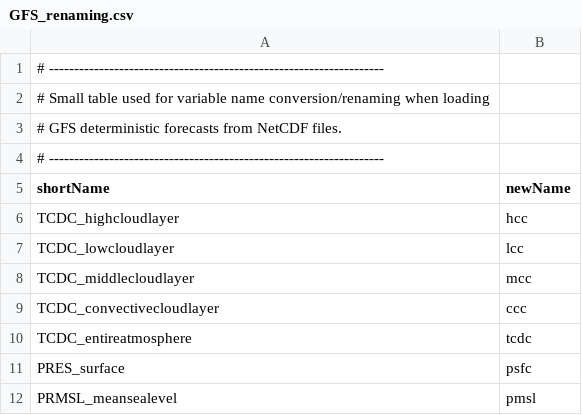
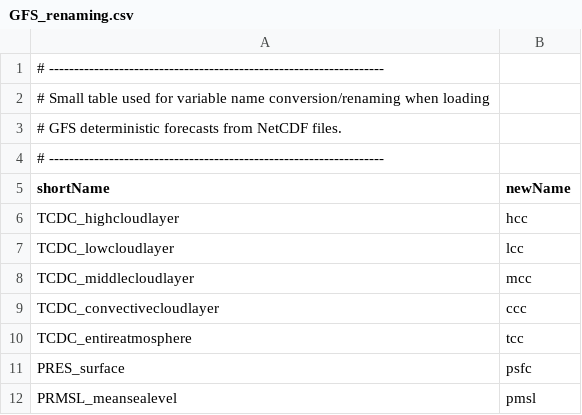
Before and after one commit to retostauffer/mosplayground, a CSV file: mospack/data/GFS_renaming.csv, drawn as a sheet.

```diff
--- a/mospack/data/GFS_renaming.csv
+++ b/mospack/data/GFS_renaming.csv
@@ -9,3 +9,3 @@ TCDC_middlecloudlayer;        mcc
 TCDC_convectivecloudlayer;    ccc
-TCDC_entireatmosphere;        tcdc
+TCDC_entireatmosphere;        tcc
 PRES_surface;                 psfc
```
Also changed, not shown: mospack/data/spatial_covariates.csv, mospack/data/temporal_covariates.csv, 2 other files.
